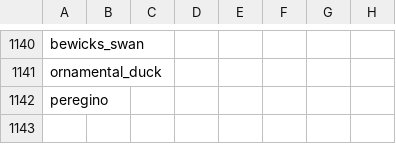
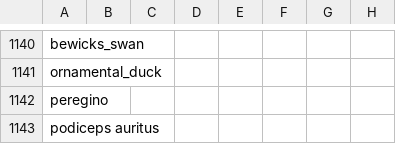
Before and after one commit to maksiaev/Avian_Flu, a CSV file: references/animals_ref.csv, drawn as a sheet; only a part is shown, gaps mark what is left out; the diff names each change by its address in the sheet, - before the commit and + after, or states it on an @@ line.

```diff
--- a/references/animals_ref.csv
+++ b/references/animals_ref.csv
+row 1143: podiceps auritus
```
Also changed, not shown: references/animals_ref_to_sort.csv, 1 other file.
